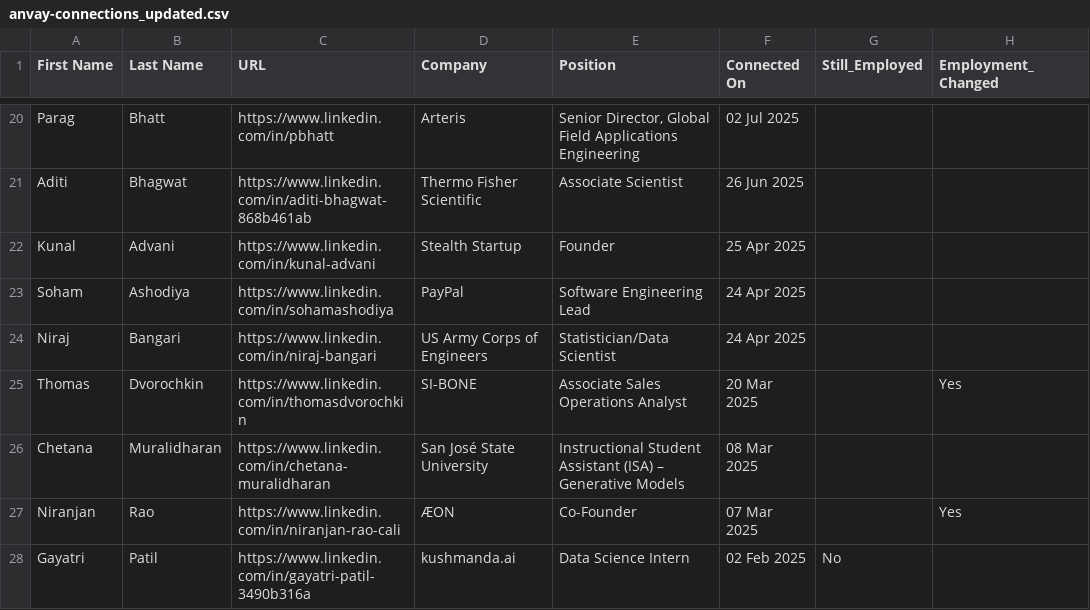
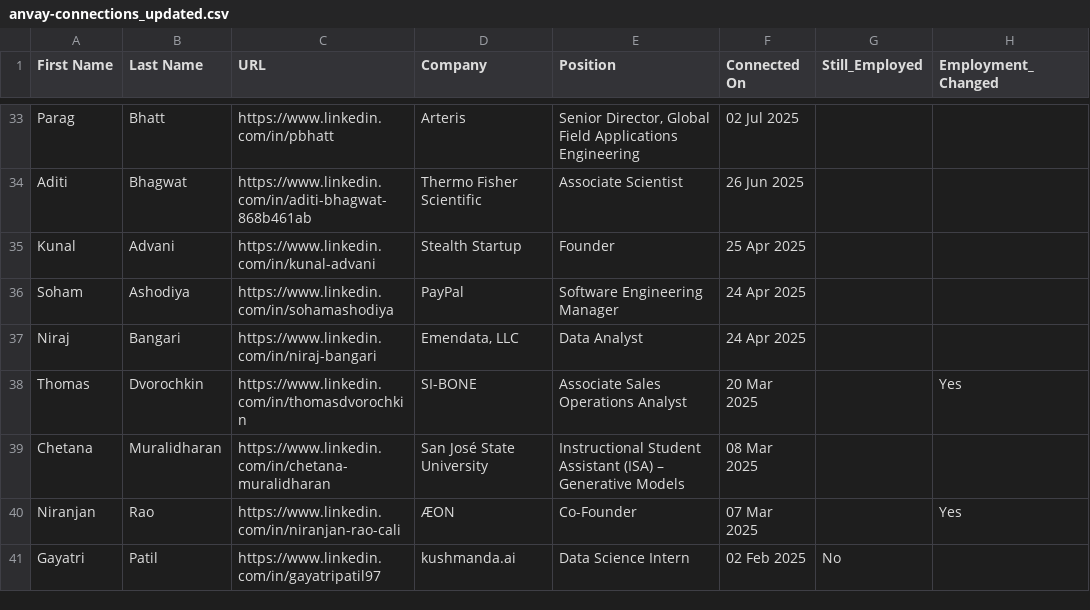
Before and after one commit to AnvayB/SearchConnections, a CSV file: updated_data/anvay-connections_updated.csv, drawn as a sheet; only a part is shown, gaps mark what is left out; addresses are those after the commit; the diff covers the shown part only; the diff names each change by its address in the sheet, - before the commit and + after, or states it on an @@ line.

```diff
--- a/updated_data/anvay-connections_updated.csv
+++ b/updated_data/anvay-connections_updated.csv
-E36 (Position): Software Engineering Lead
+E36 (Position): Software Engineering Manager
-D37 (Company): US Army Corps of Engineers
+D37 (Company): Emendata, LLC
-E37 (Position): Statistician/Data Scientist
+E37 (Position): Data Analyst
-C41 (URL): https://www.linkedin.com/in/gayatri-patil-3490b316a
+C41 (URL): https://www.linkedin.com/in/gayatripatil97
```
Also changed, not shown: 13 added rows and 71 edited cells elsewhere in this file, 1 other file.
